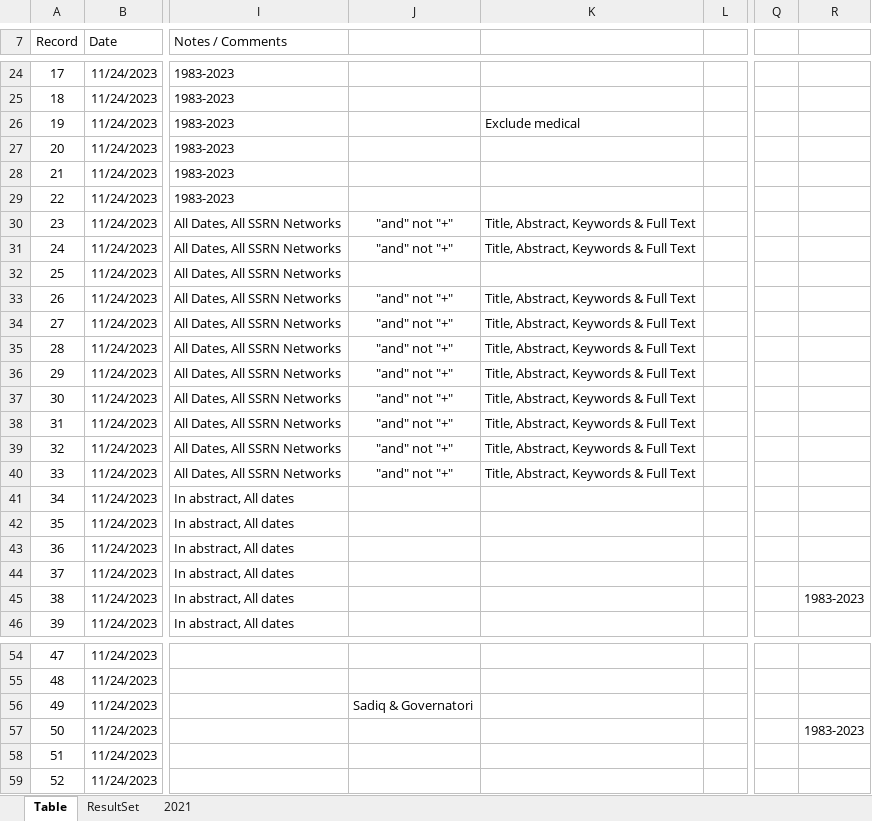
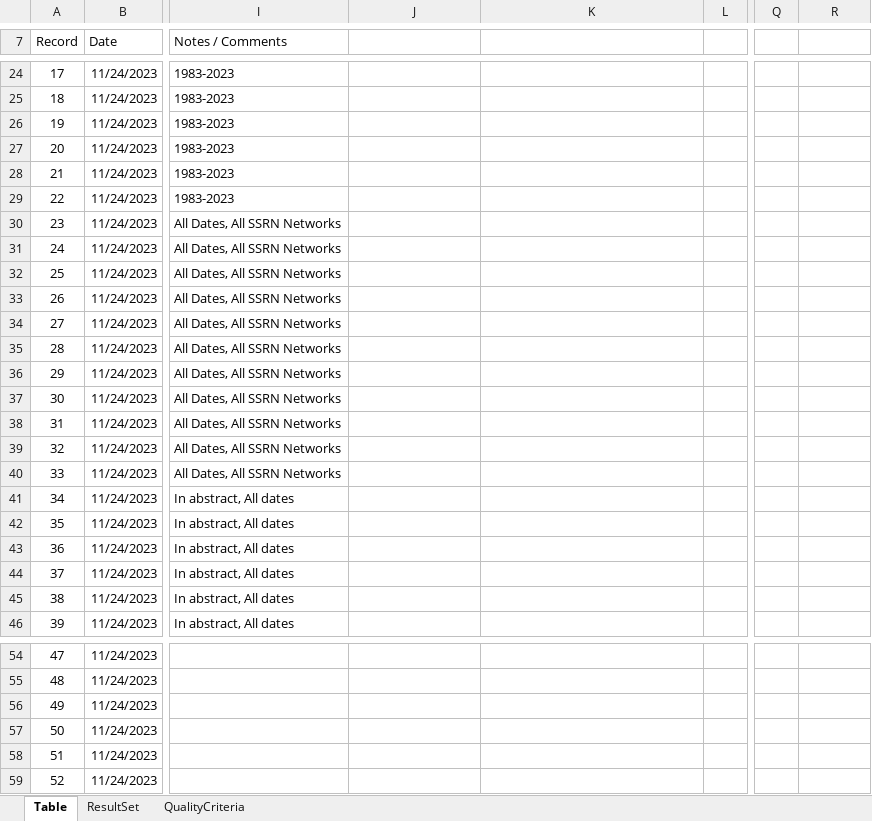
Before and after one commit to jan-ru/phd_kul, an Excel workbook: tables/slr_logbook.xlsx, sheet Table, drawn as a sheet; only a part is shown, gaps mark what is left out; values as stored, in another font and other column widths than the file's, no borders; table styles not drawn; the diff covers the shown part only; the diff names each change by its address in the sheet, - before the commit and + after, or states it on an @@ line.

```diff
--- a/tables/slr_logbook.xlsx (sheet Table)
+++ b/tables/slr_logbook.xlsx (sheet Table)
-sheet tab: 2021
+sheet tab: QualityCriteria
-K26: Exclude medical
+K26: (empty)
-J30:J31: "and" not "+"
+J30:J31: (empty)
-K30:K31: Title, Abstract, Keywords & Full Text
+K30:K31: (empty)
-J33:J40: "and" not "+"
+J33:J40: (empty)
-K33:K40: Title, Abstract, Keywords & Full Text
+K33:K40: (empty)
-R45: 1983-2023
+R45: (empty)
-J56: Sadiq & Governatori
+J56: (empty)
-R57: 1983-2023
+R57: (empty)
```
Also changed, not shown: 11 removed rows and 15 edited cells elsewhere in this sheet, sheet ResultSet, 9 other files.
